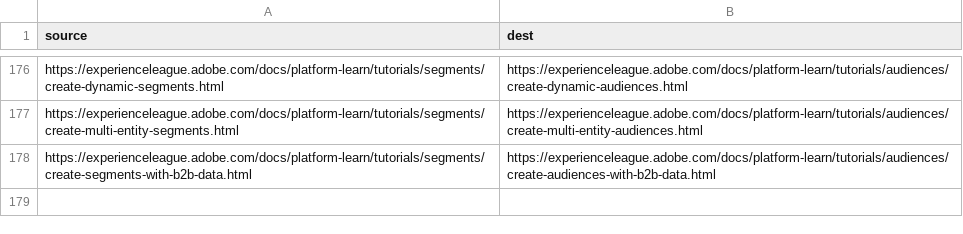
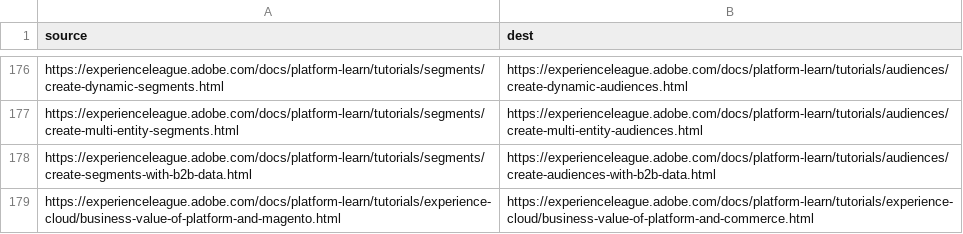
Before and after one commit to AdobeDocs/platform-learn.en, a CSV file: redirects.csv, drawn as a sheet; only a part is shown, gaps mark what is left out; the diff names each change by its address in the sheet, - before the commit and + after, or states it on an @@ line.

Commit message:
change magento to commerce and add link to Target integration

```diff
--- a/redirects.csv
+++ b/redirects.csv
+row 179: https://experienceleague.adobe.com/docs/platform-learn/tutorials/experience-cloud/business-value-of-platform-and-magento.html | https://experienceleague.adobe.com/docs/platform-learn/tutorials/experience-cloud/business-value-of-platform-and-commerce.html
```
Also changed, not shown: 1 other file.
